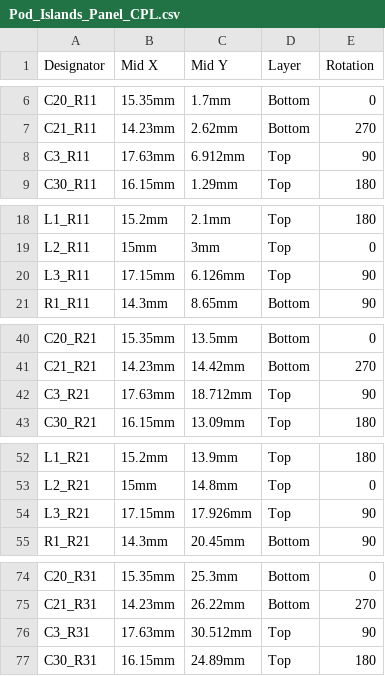
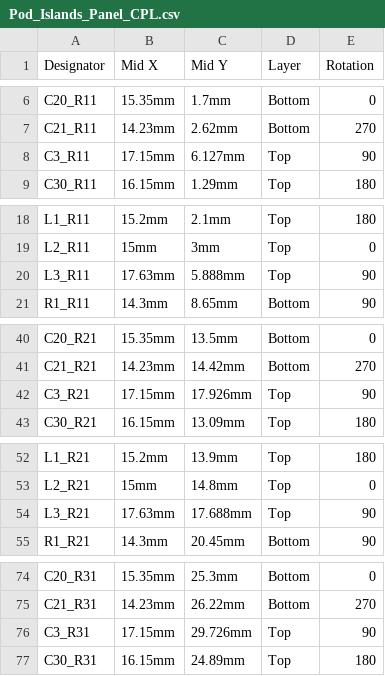
Before and after one commit to Het-Bhavsar/Atrium, a CSV file: hardware/pod/islands-panel/Pod_Islands_Panel_CPL.csv, drawn as a sheet; only a part is shown, gaps mark what is left out; the diff covers the shown part only.

```diff
--- a/hardware/pod/islands-panel/Pod_Islands_Panel_CPL.csv
+++ b/hardware/pod/islands-panel/Pod_Islands_Panel_CPL.csv
@@ -7,3 +7,3 @@ C20_R11,15.35mm,1.7mm,Bottom,0
 C21_R11,14.23mm,2.62mm,Bottom,270
-C3_R11,17.63mm,6.912mm,Top,90
+C3_R11,17.15mm,6.127mm,Top,90
 C30_R11,16.15mm,1.29mm,Top,180
@@ -19,3 +19,3 @@ L1_R11,15.2mm,2.1mm,Top,180
 L2_R11,15mm,3mm,Top,0
-L3_R11,17.15mm,6.126mm,Top,90
+L3_R11,17.63mm,5.888mm,Top,90
 R1_R11,14.3mm,8.65mm,Bottom,90
@@ -41,3 +41,3 @@ C20_R21,15.35mm,13.5mm,Bottom,0
 C21_R21,14.23mm,14.42mm,Bottom,270
-C3_R21,17.63mm,18.712mm,Top,90
+C3_R21,17.15mm,17.926mm,Top,90
 C30_R21,16.15mm,13.09mm,Top,180
@@ -53,3 +53,3 @@ L1_R21,15.2mm,13.9mm,Top,180
 L2_R21,15mm,14.8mm,Top,0
-L3_R21,17.15mm,17.926mm,Top,90
+L3_R21,17.63mm,17.688mm,Top,90
 R1_R21,14.3mm,20.45mm,Bottom,90
@@ -75,3 +75,3 @@ C20_R31,15.35mm,25.3mm,Bottom,0
 C21_R31,14.23mm,26.22mm,Bottom,270
-C3_R31,17.63mm,30.512mm,Top,90
+C3_R31,17.15mm,29.726mm,Top,90
 C30_R31,16.15mm,24.89mm,Top,180
```
Also changed, not shown: 70 edited cells elsewhere in this file, hardware/case/charging-case/production/Atrium_Charging_Case_BOM.csv, hardware/case/charging-case/production/Atrium_Charging_Case_CPL.csv, 32 other files.
